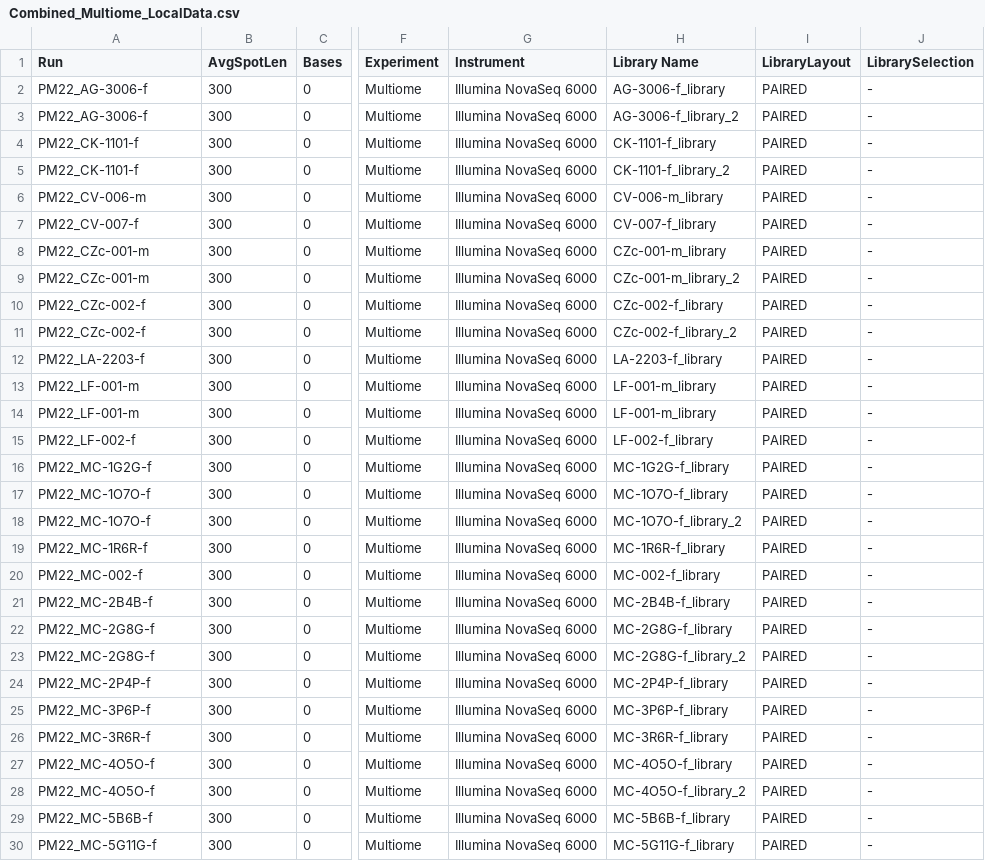
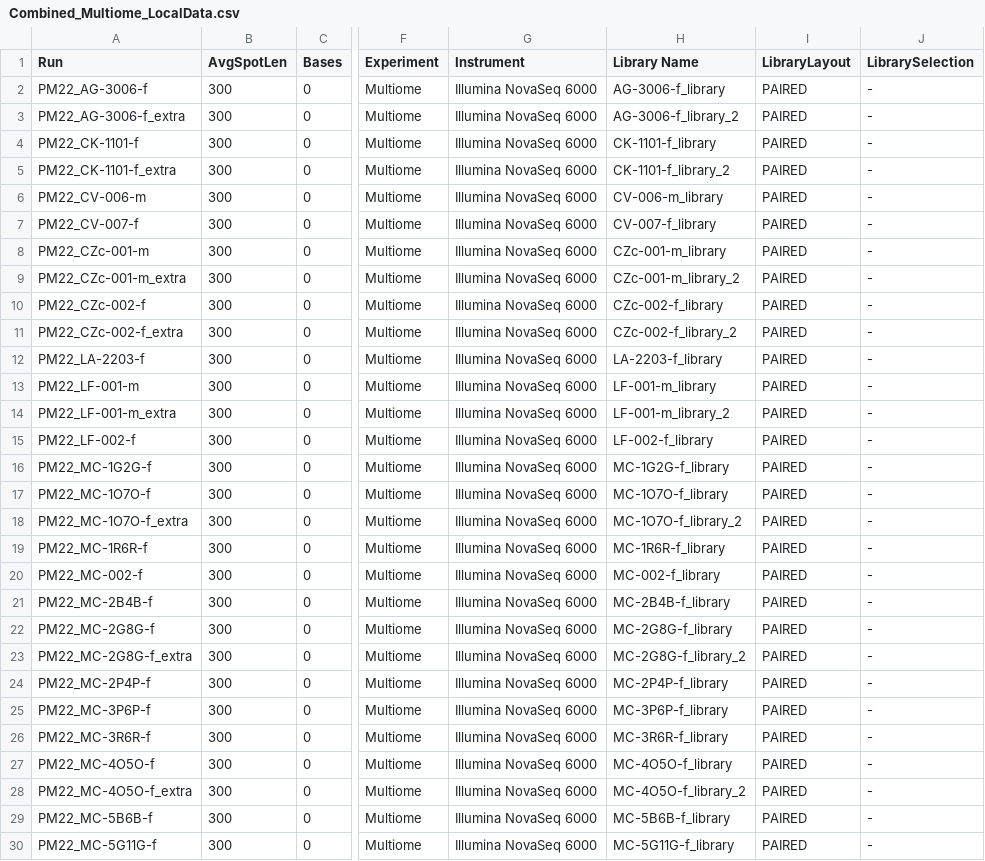
Before and after one commit to ptmcgrat/CichlidSRSequencing, a CSV file: cichlid_sr_sequencing/Combined_Multiome_LocalData.csv, drawn as a sheet; only a part is shown, gaps mark what is left out; the diff covers the shown part only; the diff names each change by its address in the sheet, - before the commit and + after, or states it on an @@ line.

Commit message:
changed from excel runinfofile to csv

```diff
--- a/cichlid_sr_sequencing/Combined_Multiome_LocalData.csv
+++ b/cichlid_sr_sequencing/Combined_Multiome_LocalData.csv
-A3 (Run): PM22_AG-3006-f
+A3 (Run): PM22_AG-3006-f_extra
-A5 (Run): PM22_CK-1101-f
+A5 (Run): PM22_CK-1101-f_extra
-A9 (Run): PM22_CZc-001-m
+A9 (Run): PM22_CZc-001-m_extra
-A11 (Run): PM22_CZc-002-f
+A11 (Run): PM22_CZc-002-f_extra
-A14 (Run): PM22_LF-001-m
+A14 (Run): PM22_LF-001-m_extra
-H14 (Library Name): LF-001-m_library
+H14 (Library Name): LF-001-m_library_2
-A18 (Run): PM22_MC-1O7O-f
+A18 (Run): PM22_MC-1O7O-f_extra
-A23 (Run): PM22_MC-2G8G-f
+A23 (Run): PM22_MC-2G8G-f_extra
-A28 (Run): PM22_MC-4O5O-f
+A28 (Run): PM22_MC-4O5O-f_extra
```
Also changed, not shown: 7 edited cells elsewhere in this file.
